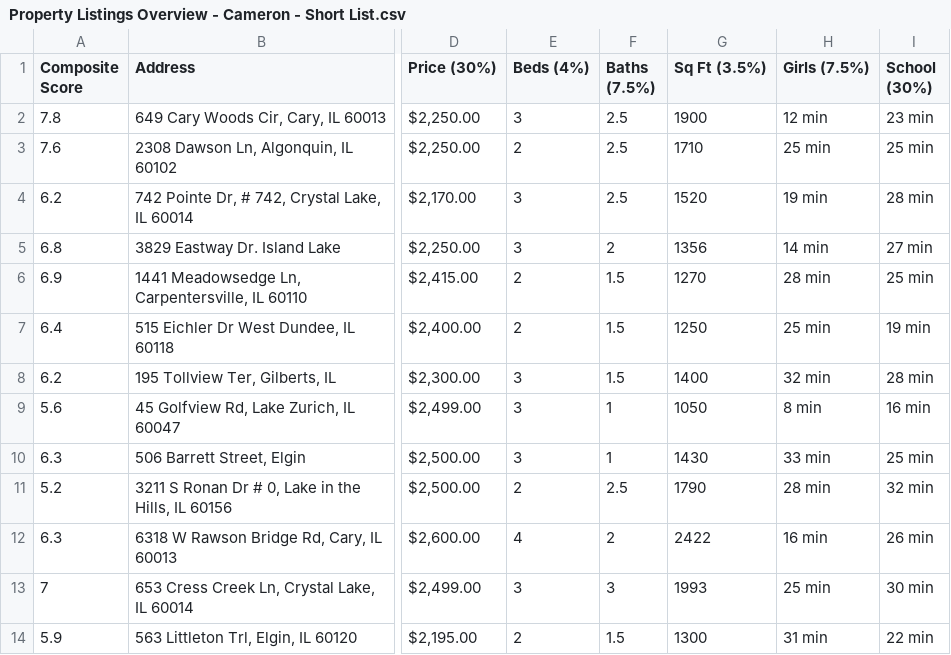
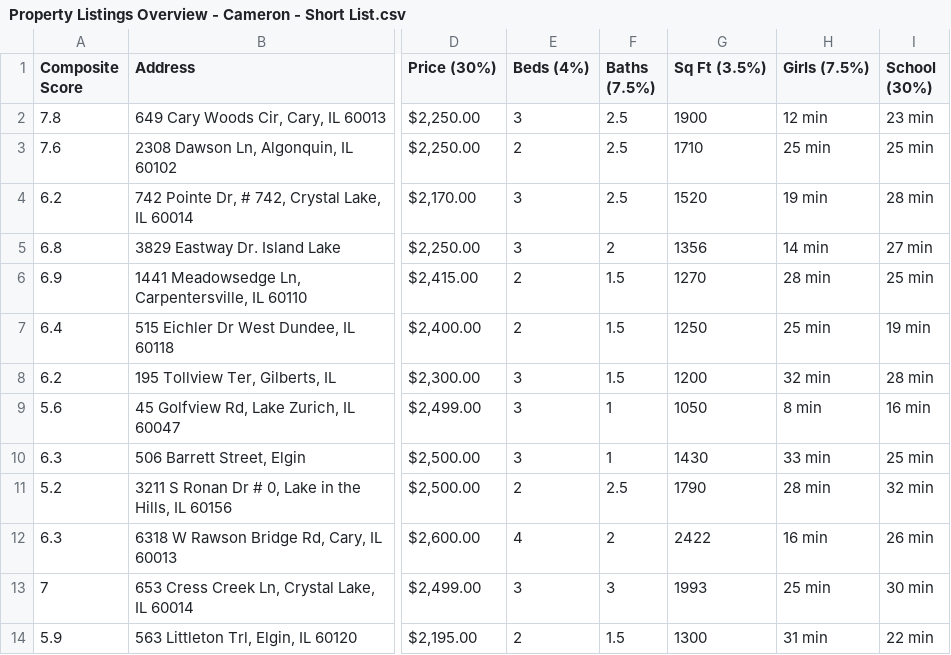
Before and after one commit to CPease-AE/HouseHunt, a CSV file: Property Listings Overview - Cameron - Short List.csv, drawn as a sheet; only a part is shown, gaps mark what is left out; the diff names each change by its address in the sheet, - before the commit and + after, or states it on an @@ line.

```diff
--- a/Property Listings Overview - Cameron - Short List.csv
+++ b/Property Listings Overview - Cameron - Short List.csv
-G8 (Sq Ft (3.5%)): 1400
+G8 (Sq Ft (3.5%)): 1200
```
Also changed, not shown: 1 other file.
